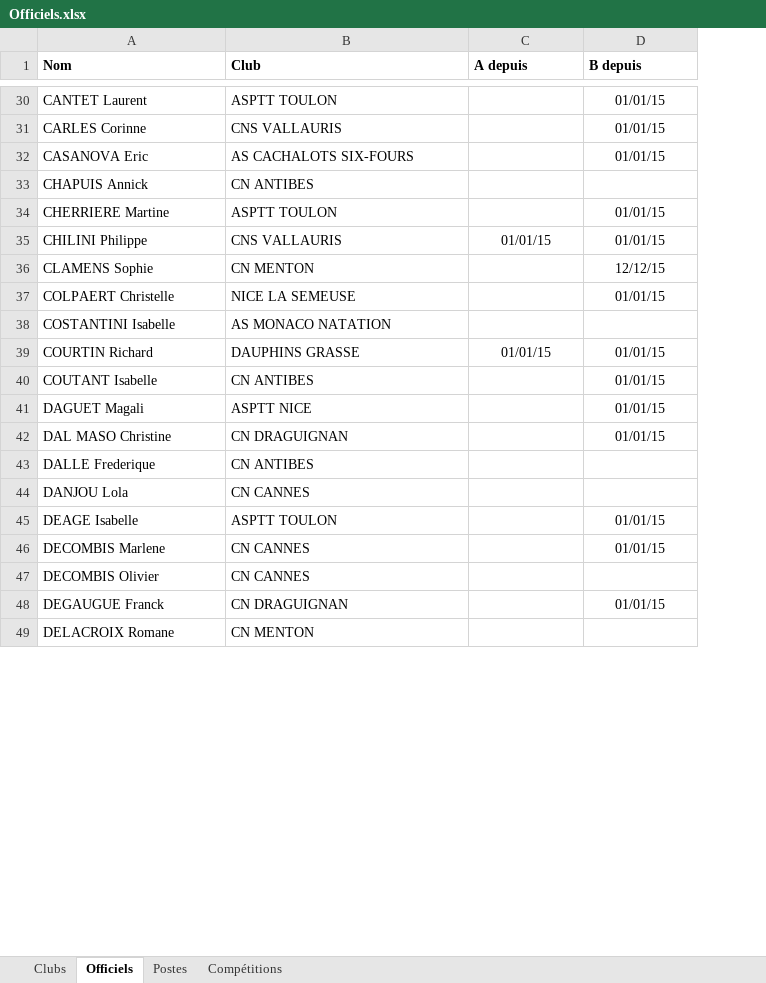
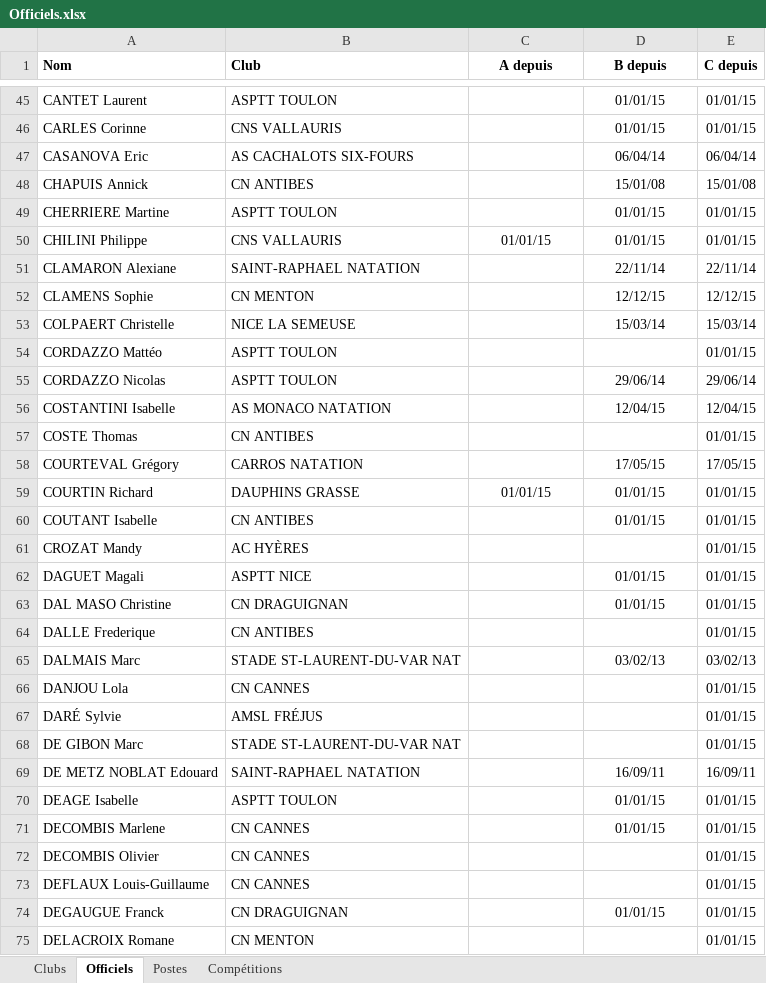
Before and after one commit to dricair/officiels, an Excel workbook: Officiels.xlsx, sheet Officiels, drawn as a sheet; only a part is shown, gaps mark what is left out; values as stored, in another font and other column widths than the file's, no borders; addresses are those after the commit; the diff covers the shown part only; the diff names each change by its address in the sheet, - before the commit and + after, or states it on an @@ line.

```diff
--- a/Officiels.xlsx (sheet Officiels)
+++ b/Officiels.xlsx (sheet Officiels)
+column E (C depuis), rows 45-50: 01/01/15 | 01/01/15 | 06/04/14 | 15/01/08 | 01/01/15 | 01/01/15; rows 52-53: 12/12/15 | 15/03/14; row 56: 12/04/15; rows 59-60: 01/01/15 | 01/01/15; rows 62-64: all 01/01/15; row 66: 01/01/15; rows 70-72: all 01/01/15; rows 74-75: 01/01/15 | 01/01/15
-C1:D1 alignment: left
+C1:D1 alignment: center
-D47 (B depuis): 01/01/15
+D47 (B depuis): 06/04/14
-D48 (B depuis): (empty)
+D48 (B depuis): 15/01/08
+row 51: CLAMARON Alexiane | SAINT-RAPHAEL NATATION |  | 22/11/14 | 22/11/14
-D53 (B depuis): 01/01/15
+D53 (B depuis): 15/03/14
+row 54: CORDAZZO Mattéo | ASPTT TOULON |  |  | 01/01/15
+row 55: CORDAZZO Nicolas | ASPTT TOULON |  | 29/06/14 | 29/06/14
-D56 (B depuis): (empty)
+D56 (B depuis): 12/04/15
+row 57: COSTE Thomas | CN ANTIBES |  |  | 01/01/15
+row 58: COURTEVAL Grégory | CARROS NATATION |  | 17/05/15 | 17/05/15
+row 61: CROZAT Mandy | AC HYÈRES |  |  | 01/01/15
+row 65: DALMAIS Marc | STADE ST-LAURENT-DU-VAR NAT |  | 03/02/13 | 03/02/13
+row 67: DARÉ Sylvie | AMSL FRÉJUS |  |  | 01/01/15
+row 68: DE GIBON Marc | STADE ST-LAURENT-DU-VAR NAT |  |  | 01/01/15
+row 69: DE METZ NOBLAT Edouard | SAINT-RAPHAEL NATATION |  | 16/09/11 | 16/09/11
+row 73: DEFLAUX Louis-Guillaume | CN CANNES |  |  | 01/01/15
```
Also changed, not shown: 80 added rows, 4 removed rows, 3 moved rows and 22 edited cells elsewhere in this sheet, 2 other files.
